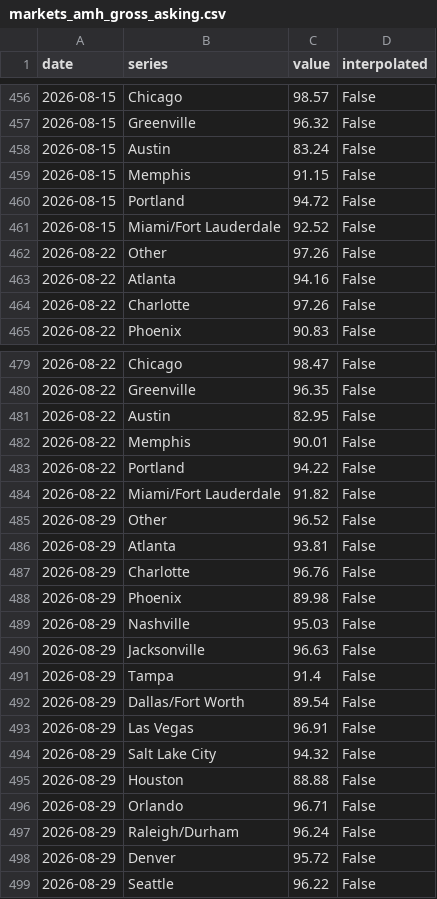
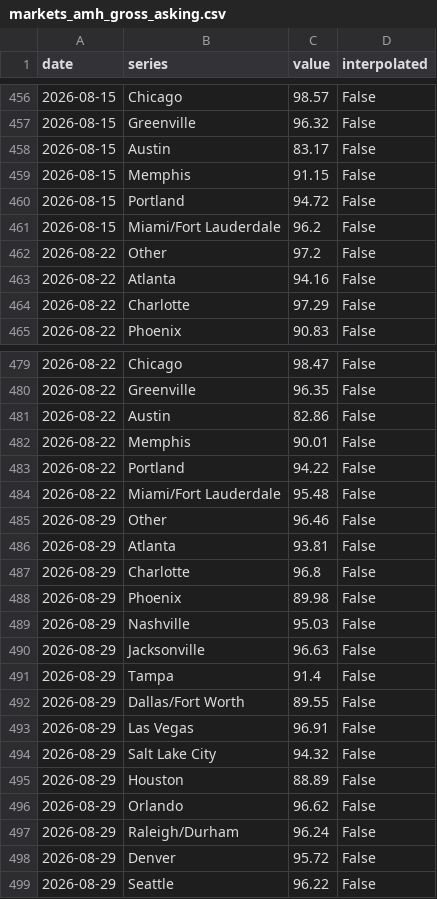
Before and after one commit to Public-CRE-Data/residata, a CSV file: data/derived/markets_amh_gross_asking.csv, drawn as a sheet; only a part is shown, gaps mark what is left out; the diff covers the shown part only.

```diff
--- a/data/derived/markets_amh_gross_asking.csv
+++ b/data/derived/markets_amh_gross_asking.csv
@@ -457,9 +457,9 @@ date,series,value,interpolated
 2026-08-15,Greenville,96.32,False
-2026-08-15,Austin,83.24,False
+2026-08-15,Austin,83.17,False
 2026-08-15,Memphis,91.15,False
 2026-08-15,Portland,94.72,False
-2026-08-15,Miami/Fort Lauderdale,92.52,False
-2026-08-22,Other,97.26,False
+2026-08-15,Miami/Fort Lauderdale,96.2,False
+2026-08-22,Other,97.2,False
 2026-08-22,Atlanta,94.16,False
-2026-08-22,Charlotte,97.26,False
+2026-08-22,Charlotte,97.29,False
 2026-08-22,Phoenix,90.83,False
@@ -480,9 +480,9 @@ date,series,value,interpolated
 2026-08-22,Greenville,96.35,False
-2026-08-22,Austin,82.95,False
+2026-08-22,Austin,82.86,False
 2026-08-22,Memphis,90.01,False
 2026-08-22,Portland,94.22,False
-2026-08-22,Miami/Fort Lauderdale,91.82,False
-2026-08-29,Other,96.52,False
+2026-08-22,Miami/Fort Lauderdale,95.48,False
+2026-08-29,Other,96.46,False
 2026-08-29,Atlanta,93.81,False
-2026-08-29,Charlotte,96.76,False
+2026-08-29,Charlotte,96.8,False
 2026-08-29,Phoenix,89.98,False
@@ -491,7 +491,7 @@ date,series,value,interpolated
 2026-08-29,Tampa,91.4,False
-2026-08-29,Dallas/Fort Worth,89.54,False
+2026-08-29,Dallas/Fort Worth,89.55,False
 2026-08-29,Las Vegas,96.91,False
 2026-08-29,Salt Lake City,94.32,False
-2026-08-29,Houston,88.88,False
-2026-08-29,Orlando,96.71,False
+2026-08-29,Houston,88.89,False
+2026-08-29,Orlando,96.62,False
 2026-08-29,Raleigh/Durham,96.24,False
```
Also changed, not shown: 23 added rows and 93 edited cells elsewhere in this file, data/derived/markets_amh_net_effective.csv, data/derived/markets_maa_gross_asking.csv, 51 other files.
